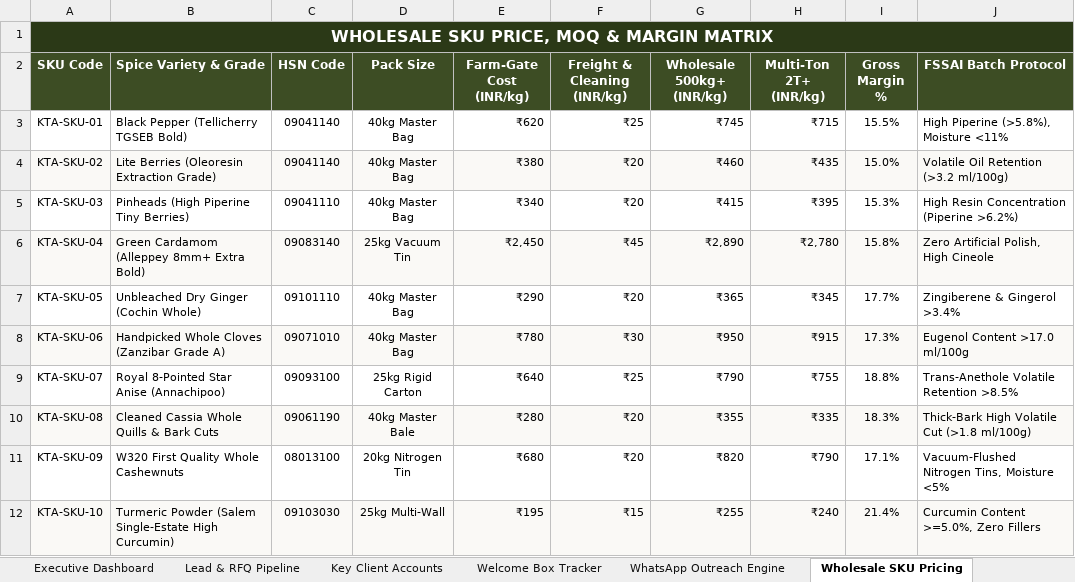
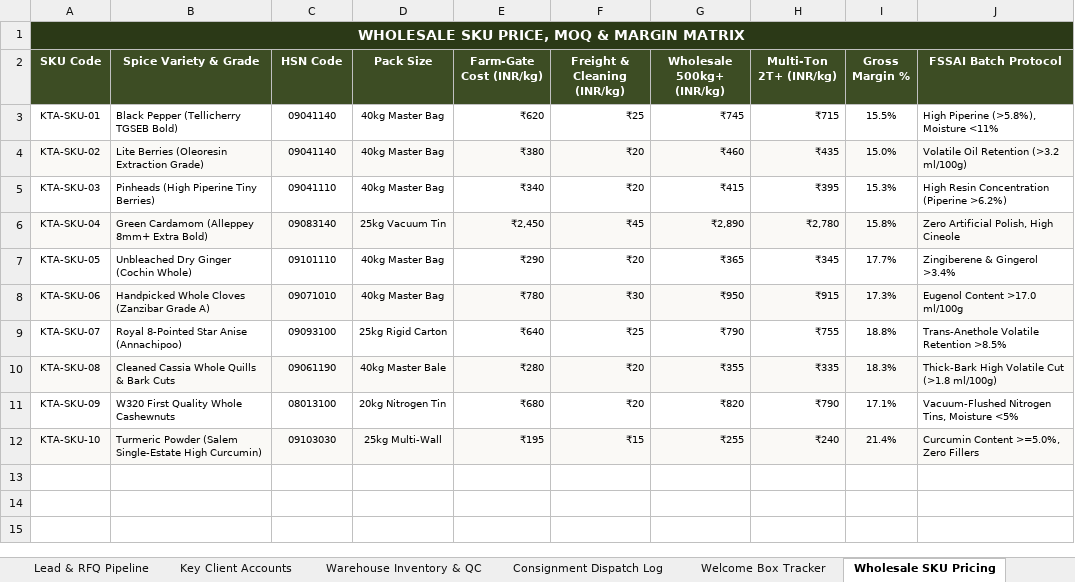
Before and after one commit to greatestoat838-create/KTA, an Excel workbook: KTA_Executive_Marketing_CRM_Tracker.xlsx, sheet Wholesale SKU Pricing, drawn as a sheet; values as stored, in another font and other column widths than the file's, no borders; the diff names each change by its address in the sheet, - before the commit and + after, or states it on an @@ line.

Commit message:
feat(crm): expand workbook with manager operations log, weekly/monthly management reports, warehouse QC inventory, and dispatch invoicing ledger

```diff
--- a/KTA_Executive_Marketing_CRM_Tracker.xlsx (sheet Wholesale SKU Pricing)
+++ b/KTA_Executive_Marketing_CRM_Tracker.xlsx (sheet Wholesale SKU Pricing)
-sheet tab: WhatsApp Outreach Engine
+sheet tab: Warehouse Inventory & QC
+sheet tab: Consignment Dispatch Log
@@ A1 text size: smaller @@
@@ A2:J12 text size: smaller @@
```
Also changed, not shown: sheet Key Client Accounts, sheet Executive Dashboard, sheet Lead & RFQ Pipeline, sheet Welcome Box Tracker, other sheet tabs.
